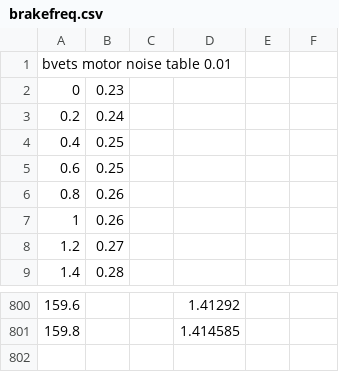
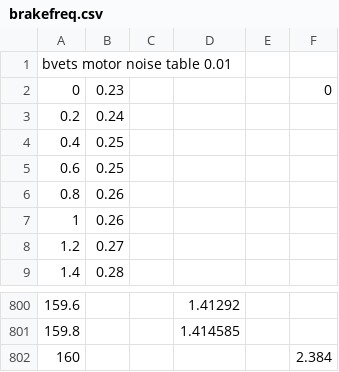
Before and after one commit to mikangogo/JRTrainPack, a CSV file: Vehicle/485/motornoise/brakefreq.csv, drawn as a sheet; only a part is shown, gaps mark what is left out.

```diff
--- a/Vehicle/485/motornoise/brakefreq.csv
+++ b/Vehicle/485/motornoise/brakefreq.csv
@@ -1,3 +1,3 @@
 bvets motor noise table 0.01
-0,0.23,,,,,,,,,,,,,,,,,,,,,,,,,,,,,,,,,,,,,,,,,,,,,,,,,,,,,,,,,,,,,,,,,,,,,,,,,,,,,,,,,,,,,,,,,,,,,,,,,,,,,,,,,,,,,,,,,,,,,,,,,,,,,,,,,,,,,,,,,,,,,,,,,,,,,,,,,,,,,,,,,,,,,,,,,,,,,,,,,,,,,,,,,,,,,,,,,,,,,,,,,,,,,,,,,,,,,,,,,,,,,,,,,,,,,,,,,,,,,,,,,,,,,,,,,,,,,,,,
+0,0.23,,,,0,,,,,,,,,,,,,,,,,,,,,,,,,,,,,,,,,,,,,,,,,,,,,,,,,,,,,,,,,,,,,,,,,,,,,,,,,,,,,,,,,,,,,,,,,,,,,,,,,,,,,,,,,,,,,,,,,,,,,,,,,,,,,,,,,,,,,,,,,,,,,,,,,,,,,,,,,,,,,,,,,,,,,,,,,,,,,,,,,,,,,,,,,,,,,,,,,,,,,,,,,,,,,,,,,,,,,,,,,,,,,,,,,,,,,,,,,,,,,,,,,,,,,,,,,,,,
 0.2,0.24,,,,,,,,,,,,,,,,,,,,,,,,,,,,,,,,,,,,,,,,,,,,,,,,,,,,,,,,,,,,,,,,,,,,,,,,,,,,,,,,,,,,,,,,,,,,,,,,,,,,,,,,,,,,,,,,,,,,,,,,,,,,,,,,,,,,,,,,,,,,,,,,,,,,,,,,,,,,,,,,,,,,,,,,,,,,,,,,,,,,,,,,,,,,,,,,,,,,,,,,,,,,,,,,,,,,,,,,,,,,,,,,,,,,,,,,,,,,,,,,,,,,,,,,,,,,,,,,
@@ -801 +801,2 @@ bvets motor noise table 0.01
 159.8,,,1.414585,,,,,,,,,,,,,,,,,,,,,,,,,,,,,,,,,,,,,,,,,,,,,,,,,,,,,,,,,,,,,,,,,,,,,,,,,,,,,,,,,,,,,,,,,,,,,,,,,,,,,,,,,,,,,,,,,,,,,,,,,,,,,,,,,,,,,,,,,,,,,,,,,,,,,,,,,,,,,,,,,,,,,,,,,,,,,,,,,,,,,,,,,,,,,,,,,,,,,,,,,,,,,,,,,,,,,,,,,,,,,,,,,,,,,,,,,,,,,,,,,,,,,,,,,,,,,,
+160,,,,,2.384,,,,,,,,,,,,,,,,,,,,,,,,,,,,,,,,,,,,,,,,,,,,,,,,,,,,,,,,,,,,,,,,,,,,,,,,,,,,,,,,,,,,,,,,,,,,,,,,,,,,,,,,,,,,,,,,,,,,,,,,,,,,,,,,,,,,,,,,,,,,,,,,,,,,,,,,,,,,,,,,,,,,,,,,,,,,,,,,,,,,,,,,,,,,,,,,,,,,,,,,,,,,,,,,,,,,,,,,,,,,,,,,,,,,,,,,,,,,,,,,,,,,,,,,,,,,
```
Also changed, not shown: Vehicle/485/motornoise/brakevol.csv, Vehicle/485/motornoise/powerfreq.csv, 11 other files.
